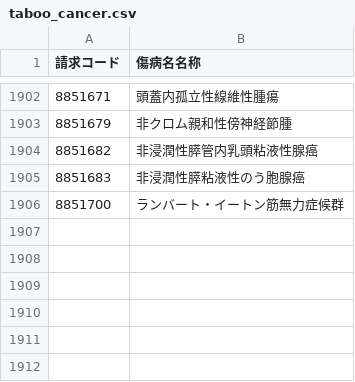
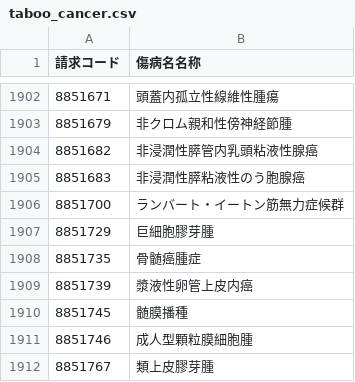
Before and after one commit to PREVENT-Inc/MyscopeMasterList, a CSV file: Out_of_scope/taboo_cancer.csv, drawn as a sheet; only a part is shown, gaps mark what is left out.

```diff
--- a/Out_of_scope/taboo_cancer.csv
+++ b/Out_of_scope/taboo_cancer.csv
@@ -1906 +1906,7 @@
 8851700,ランバート・イートン筋無力症候群
+8851729,巨細胞膠芽腫
+8851735,骨髄癌腫症
+8851739,漿液性卵管上皮内癌
+8851745,髄膜播種
+8851746,成人型顆粒膜細胞腫
+8851767,類上皮膠芽腫
```
Also changed, not shown: Mystar_tg_medicine/items/血圧降下剤.csv, Mystar_tg_medicine/target_medicine.csv, 6 other files.
